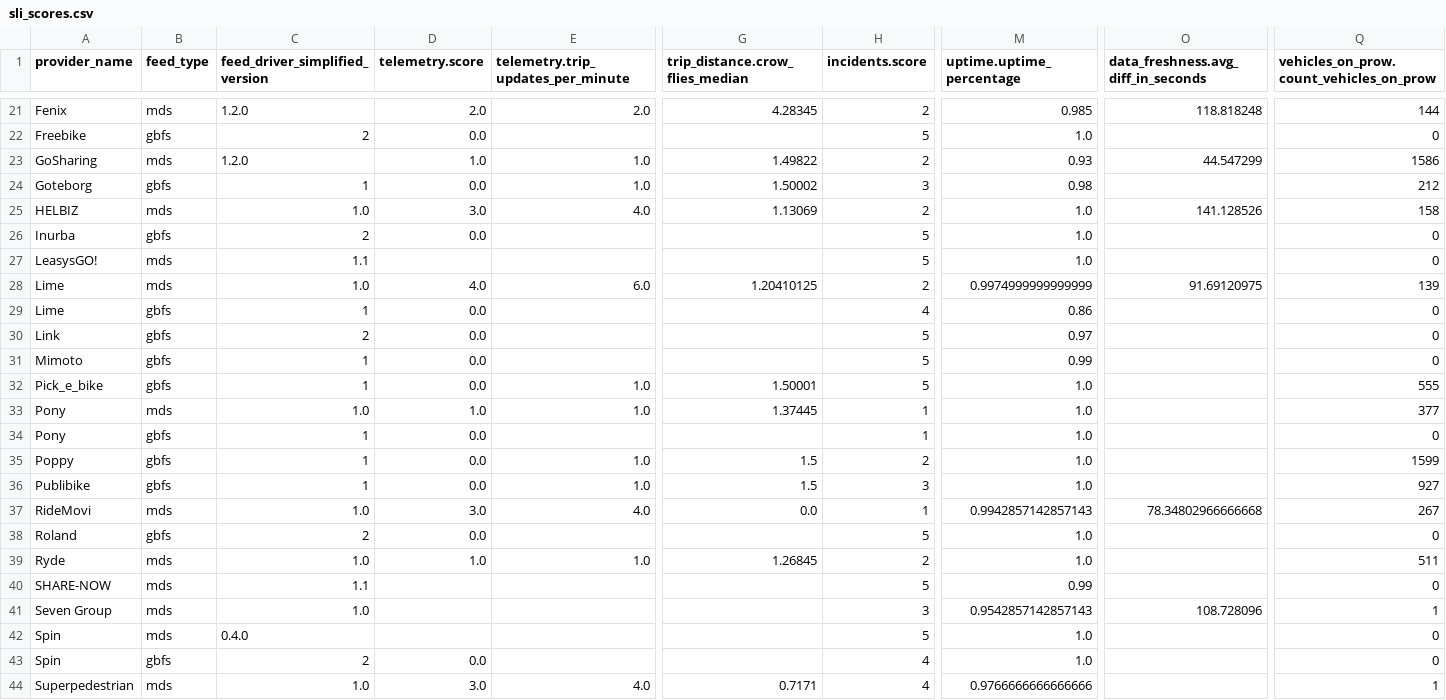
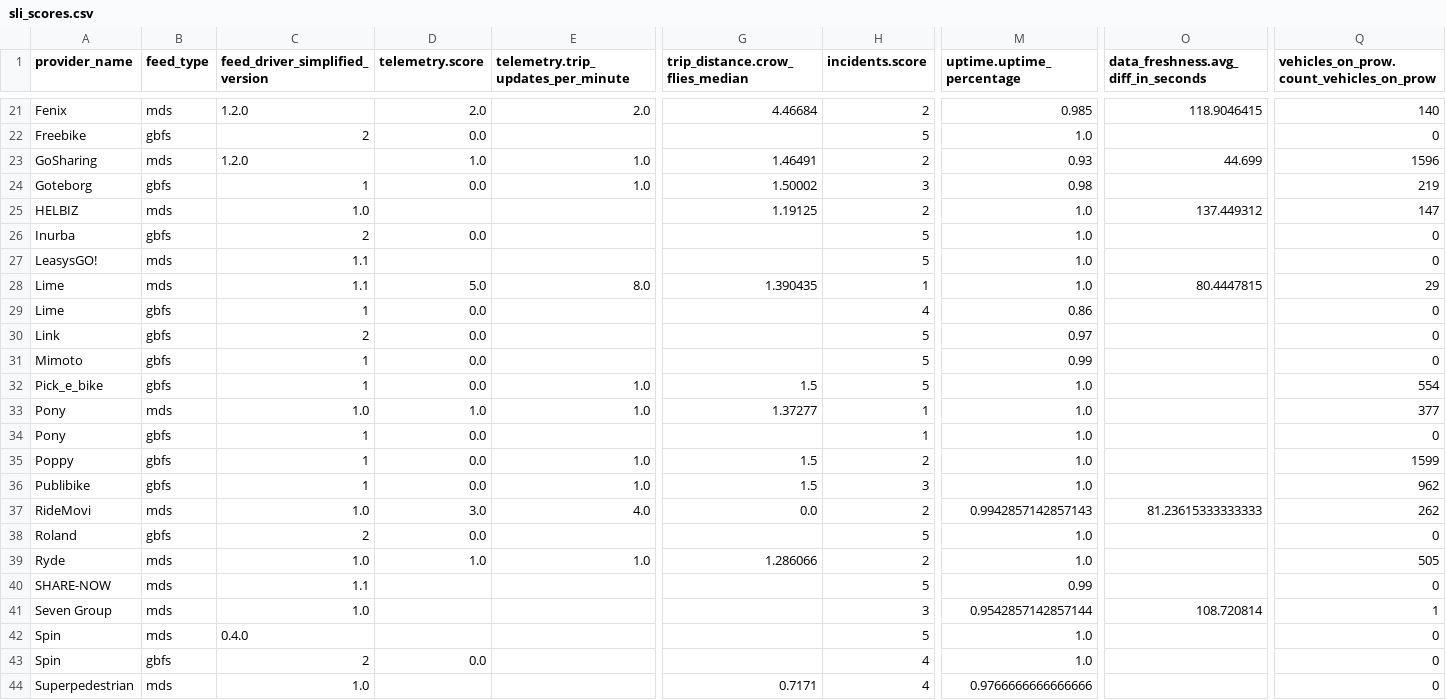
Before and after one commit to vianova-io/sli_feeds, a CSV file: sli_scores.csv, drawn as a sheet; only a part is shown, gaps mark what is left out; removed rows and columns are numbered as before the commit, all else as after; rows hold the shown columns only; the diff covers the shown part only; the diff names each change by its address in the sheet, - before the commit and + after, or states it on an @@ line.

```diff
--- a/sli_scores.csv
+++ b/sli_scores.csv
-G21 (trip_distance.crow_flies_median): 4.28345
+G21 (trip_distance.crow_flies_median): 4.46684
-O21: 118.818248
+O21: 118.9046415
-Q21: 144
+Q21: 140
-G23 (trip_distance.crow_flies_median): 1.49822
+G23 (trip_distance.crow_flies_median): 1.46491
-O23: 44.547299
+O23: 44.699
-Q23: 1586
+Q23: 1596
-Q24: 212
+Q24: 219
-D25 (telemetry.score): 3.0
+D25 (telemetry.score): (empty)
-E25: 4.0
+E25: (empty)
-G25 (trip_distance.crow_flies_median): 1.13069
+G25 (trip_distance.crow_flies_median): 1.19125
-O25: 141.128526
+O25: 137.449312
-Q25: 158
+Q25: 147
-row 28: Lime | mds | 1.0 | 4.0 | 6.0 | 1.20410125 | 2 | 0.9974999999999999 | 91.69120975 | 139
+row 28: Lime | mds | 1.1 | 5.0 | 8.0 | 1.390435 | 1 | 1.0 | 80.4447815 | 29
-G32 (trip_distance.crow_flies_median): 1.50001
+G32 (trip_distance.crow_flies_median): 1.5
-Q32: 555
+Q32: 554
-G33 (trip_distance.crow_flies_median): 1.37445
+G33 (trip_distance.crow_flies_median): 1.37277
-Q36: 927
+Q36: 962
-H37 (incidents.score): 1
+H37 (incidents.score): 2
-O37: 78.34802966666668
+O37: 81.23615333333333
-Q37: 267
+Q37: 262
-G39 (trip_distance.crow_flies_median): 1.26845
+G39 (trip_distance.crow_flies_median): 1.286066
-Q39: 511
+Q39: 505
-M41 (uptime.uptime_percentage): 0.9542857142857143
+M41 (uptime.uptime_percentage): 0.9542857142857144
-O41: 108.728096
+O41: 108.720814
-D44 (telemetry.score): 3.0
+D44 (telemetry.score): (empty)
-E44: 4.0
+E44: (empty)
-Q44: 1
+Q44: 0
```
Also changed, not shown: 1 added row, 1 removed row and 59 edited cells elsewhere in this file, 1 other file.
